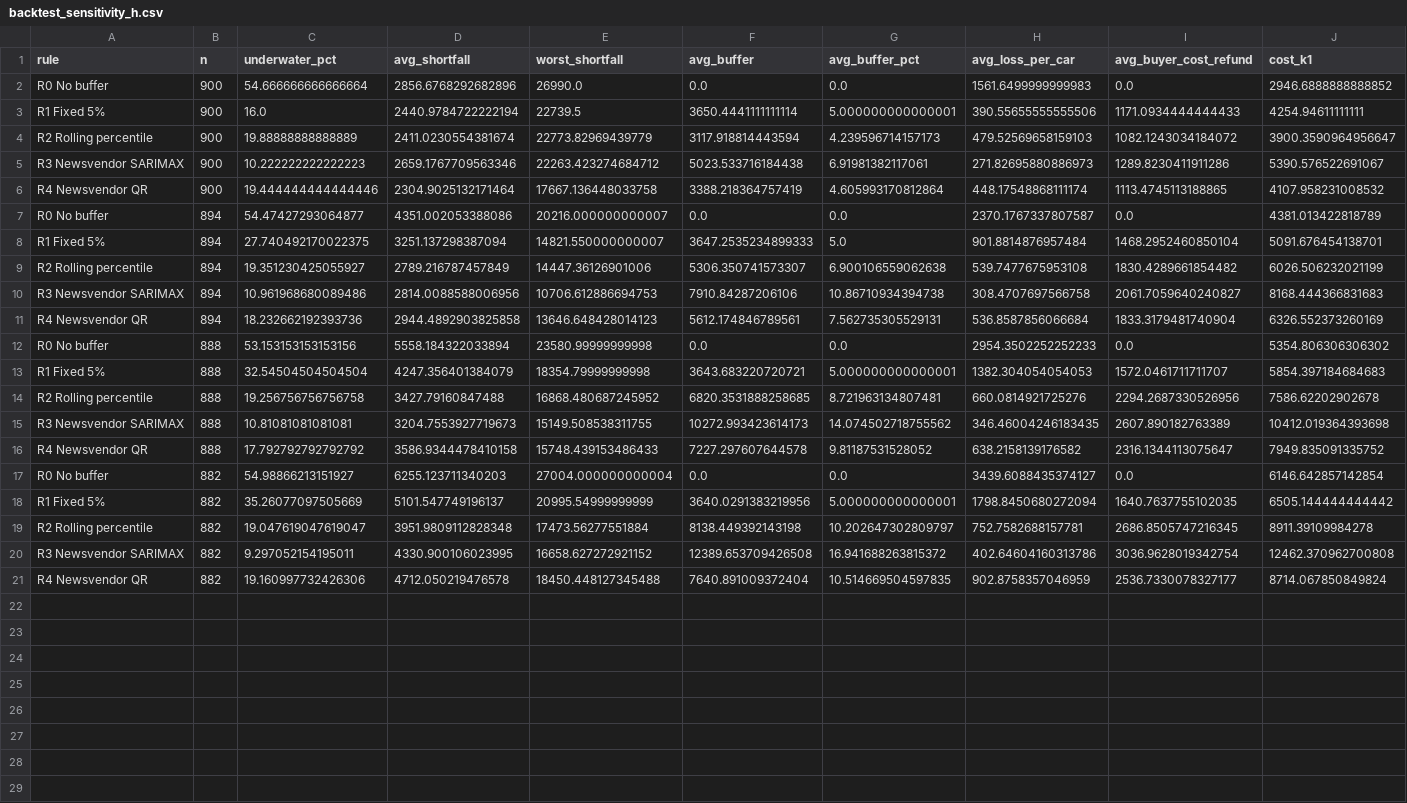
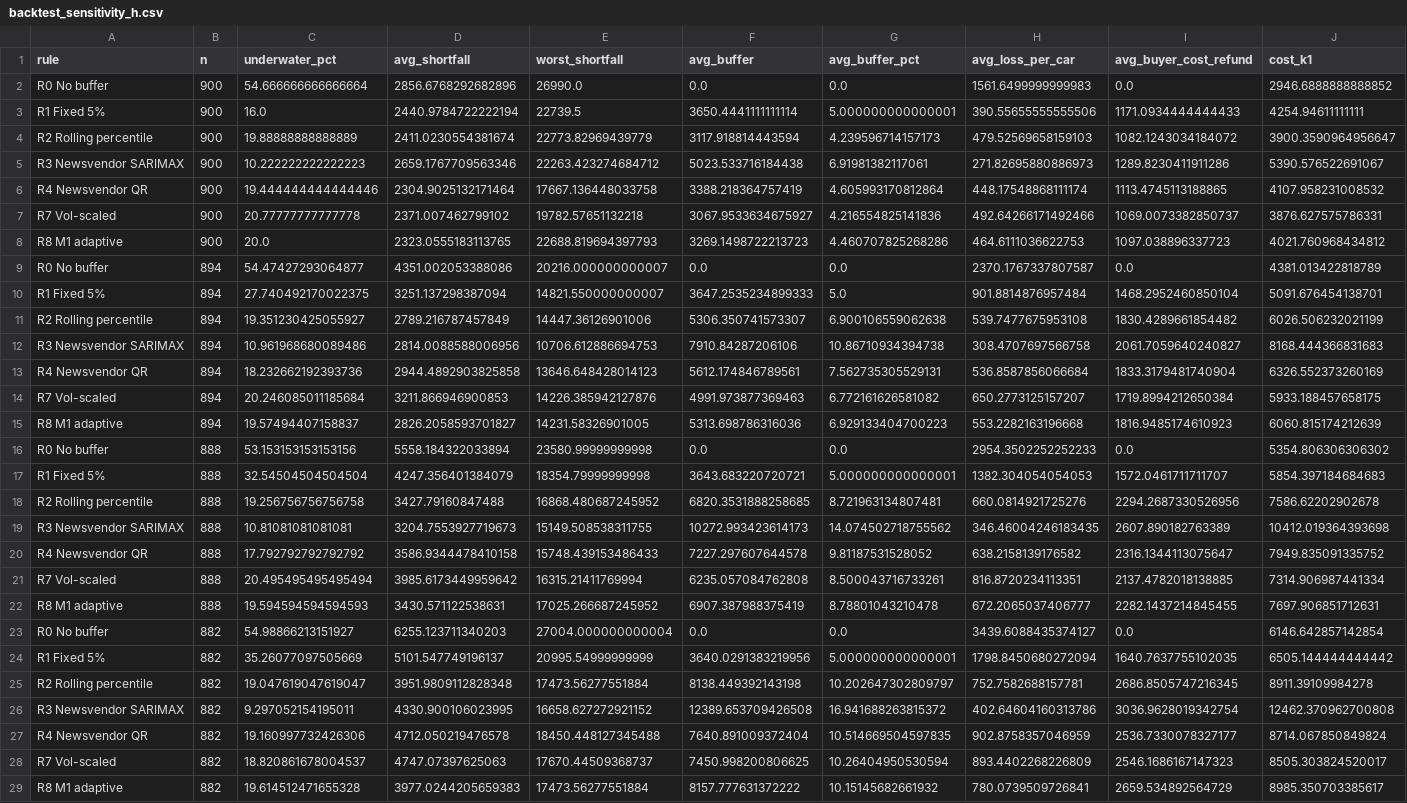
Before and after one commit to khushali259/guaranteed-coe-pricing, a CSV file: data/processed/backtest_sensitivity_h.csv, drawn as a sheet; only a part is shown; rows hold the shown columns only; the diff names each change by its address in the sheet, - before the commit and + after, or states it on an @@ line.

```diff
--- a/data/processed/backtest_sensitivity_h.csv
+++ b/data/processed/backtest_sensitivity_h.csv
+row 7: R7 Vol-scaled | 900 | 20.77777777777778 | 2371.007462799102 | 19782.57651132218 | 3067.9533634675927 | 4.216554825141836 | 492.64266171492466 | 1069.0073382850737 | 3876.627575786331
+row 8: R8 M1 adaptive | 900 | 20.0 | 2323.0555183113765 | 22688.819694397793 | 3269.1498722213723 | 4.460707825268286 | 464.6111036622753 | 1097.038896337723 | 4021.760968434812
+row 14: R7 Vol-scaled | 894 | 20.246085011185684 | 3211.866946900853 | 14226.385942127876 | 4991.973877369463 | 6.772161626581082 | 650.2773125157207 | 1719.8994212650384 | 5933.188457658175
+row 15: R8 M1 adaptive | 894 | 19.57494407158837 | 2826.2058593701827 | 14231.58326901005 | 5313.698786316036 | 6.929133404700223 | 553.2282163196668 | 1816.9485174610923 | 6060.815174212639
+row 21: R7 Vol-scaled | 888 | 20.495495495495494 | 3985.6173449959642 | 16315.21411769994 | 6235.057084762808 | 8.500043716733261 | 816.8720234113351 | 2137.4782018138885 | 7314.906987441334
+row 22: R8 M1 adaptive | 888 | 19.594594594594593 | 3430.571122538631 | 17025.266687245952 | 6907.387988375419 | 8.78801043210478 | 672.2065037406777 | 2282.1437214845455 | 7697.906851712631
+row 28: R7 Vol-scaled | 882 | 18.820861678004537 | 4747.07397625063 | 17670.44509368737 | 7450.998200806625 | 10.26404950530594 | 893.4402268226809 | 2546.1686167147323 | 8505.303824520017
+row 29: R8 M1 adaptive | 882 | 19.614512471655328 | 3977.0244205659383 | 17473.56277551884 | 8157.777631372222 | 10.15145682661932 | 780.0739509726841 | 2659.534892564729 | 8985.350703385617
```
Also changed, not shown: data/processed/backtest_by_category_period.csv, data/processed/bootstrap_vs_R1.csv, 44 other files.
